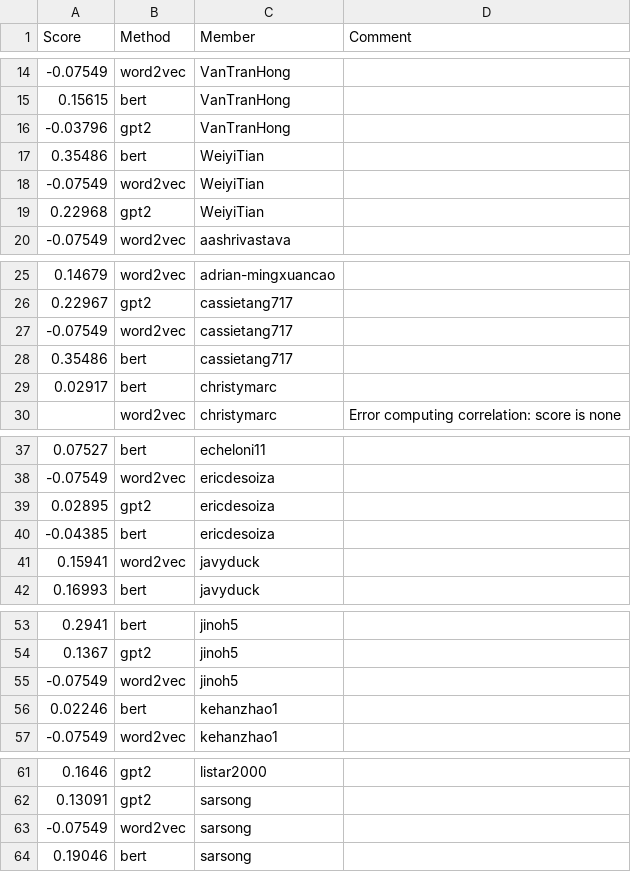
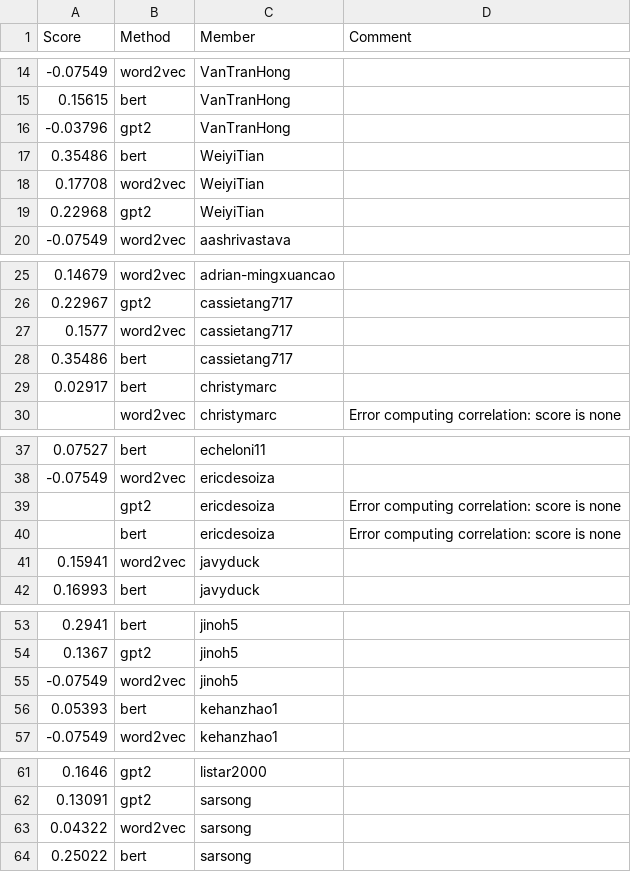
Before and after one commit to UChi-CI/data-37712-win25-leaderboard, a CSV file: assignment-3-leaderboard/leaderboard_isol.csv, drawn as a sheet; only a part is shown, gaps mark what is left out.

Commit message:
Leaderboard Update

```diff
--- a/assignment-3-leaderboard/leaderboard_isol.csv
+++ b/assignment-3-leaderboard/leaderboard_isol.csv
@@ -17,3 +17,3 @@ Score,Method,Member,Comment
 0.35486,bert,WeiyiTian,
--0.07549,word2vec,WeiyiTian,
+0.17708,word2vec,WeiyiTian,
 0.22968,gpt2,WeiyiTian,
@@ -26,3 +26,3 @@ Score,Method,Member,Comment
 0.22967,gpt2,cassietang717,
--0.07549,word2vec,cassietang717,
+0.1577,word2vec,cassietang717,
 0.35486,bert,cassietang717,
@@ -38,4 +38,4 @@ Score,Method,Member,Comment
 -0.07549,word2vec,ericdesoiza,
-0.02895,gpt2,ericdesoiza,
--0.04385,bert,ericdesoiza,
+,gpt2,ericdesoiza,Error computing correlation: score is none
+,bert,ericdesoiza,Error computing correlation: score is none
 0.15941,word2vec,javyduck,
@@ -55,3 +55,3 @@ Score,Method,Member,Comment
 -0.07549,word2vec,jinoh5,
-0.02246,bert,kehanzhao1,
+0.05393,bert,kehanzhao1,
 -0.07549,word2vec,kehanzhao1,
@@ -62,3 +62,3 @@ Score,Method,Member,Comment
 0.13091,gpt2,sarsong,
--0.07549,word2vec,sarsong,
-0.19046,bert,sarsong,
+0.04322,word2vec,sarsong,
+0.25022,bert,sarsong,
```
